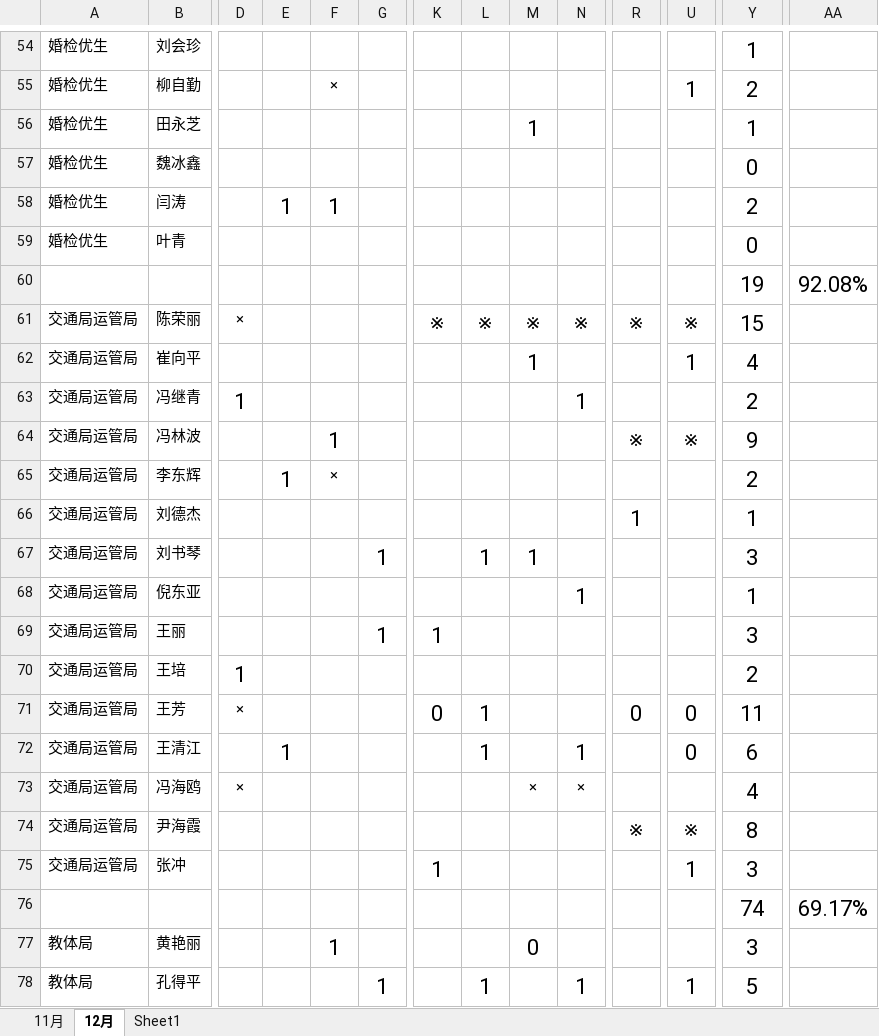
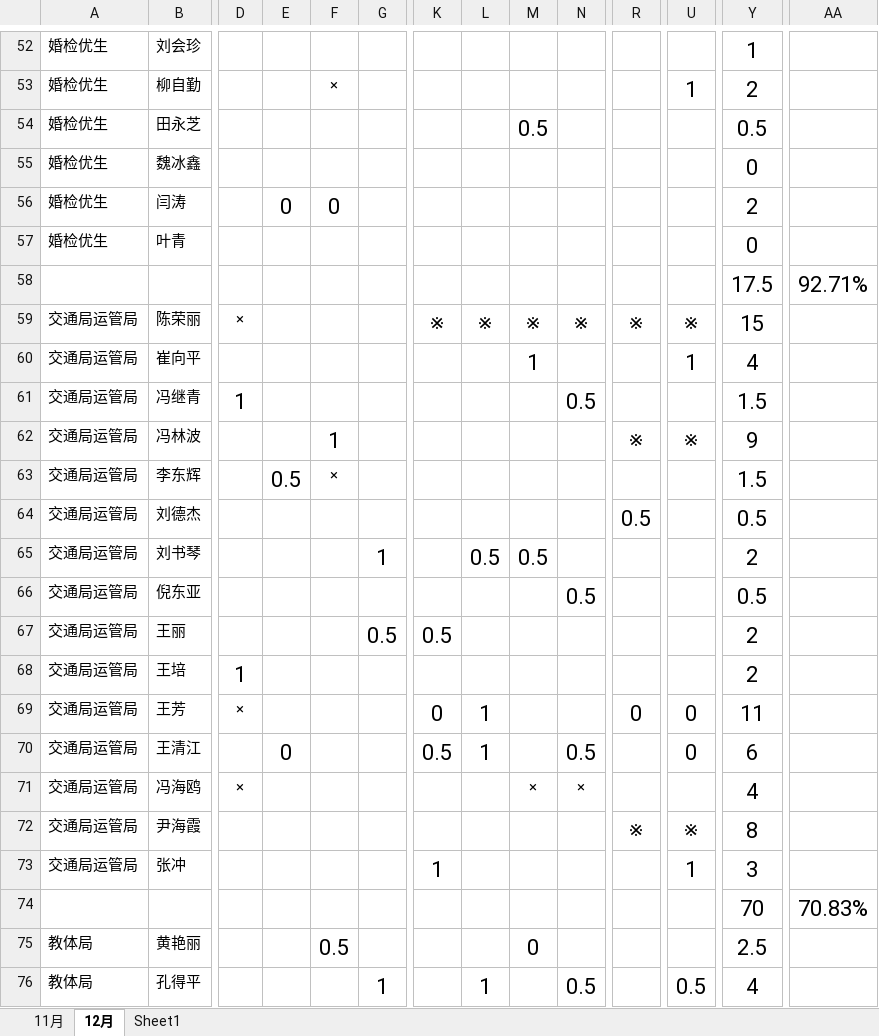
Before and after one commit to 1SOU/py_auto_study, an Excel workbook: autoChectWork/2月份考勤汇总表.xlsx, sheet 12月, drawn as a sheet; only a part is shown, gaps mark what is left out; values as stored, in another font and other column widths than the file's, no borders; addresses are those after the commit; the diff covers the shown part only; the diff names each change by its address in the sheet, - before the commit and + after, or states it on an @@ line.

Commit message:
添加新的标志，0.5代表半天事假。 因为不知道单元格列宽影响显示（0.5显示为1），改成了文本格式 修改判断 ==‘0.5’，才发现 未被双击修改过的单元格仍是数值（即数据为 float），双击一下就变成 文本（str）了。Excel还有这BUG？？？

```diff
--- a/autoChectWork/2月份考勤汇总表.xlsx (sheet 12月)
+++ b/autoChectWork/2月份考勤汇总表.xlsx (sheet 12月)
-M54: 1
+M54: 0.5
-Y54: 1
+Y54: 0.5
-E56: 1
+E56: 0
-F56: 1
+F56: 0
-Y58: 19
+Y58: 17.5
-AA58: 92.08%
+AA58: 92.71%
-N61: 1
+N61: 0.5
-Y61: 2
+Y61: 1.5
-E63: 1
+E63: 0.5
-Y63: 2
+Y63: 1.5
-R64: 1
+R64: 0.5
-Y64: 1
+Y64: 0.5
-L65: 1
+L65: 0.5
-M65: 1
+M65: 0.5
-Y65: 3
+Y65: 2
-N66: 1
+N66: 0.5
-Y66: 1
+Y66: 0.5
-G67: 1
+G67: 0.5
-K67: 1
+K67: 0.5
-Y67: 3
+Y67: 2
-E70: 1
+E70: 0
-K70: (empty)
+K70: 0.5
-N70: 1
+N70: 0.5
-Y74: 74
+Y74: 70
-AA74: 69.17%
+AA74: 70.83%
-F75: 1
+F75: 0.5
-Y75: 3
+Y75: 2.5
-N76: 1
+N76: 0.5
-U76: 1
+U76: 0.5
-Y76: 5
+Y76: 4
```
Also changed, not shown: 4 added rows, 8 removed rows, 280 edited cells, cell formats and merged cells elsewhere in this sheet, checkwork/t.xlsx, 6 other files.
